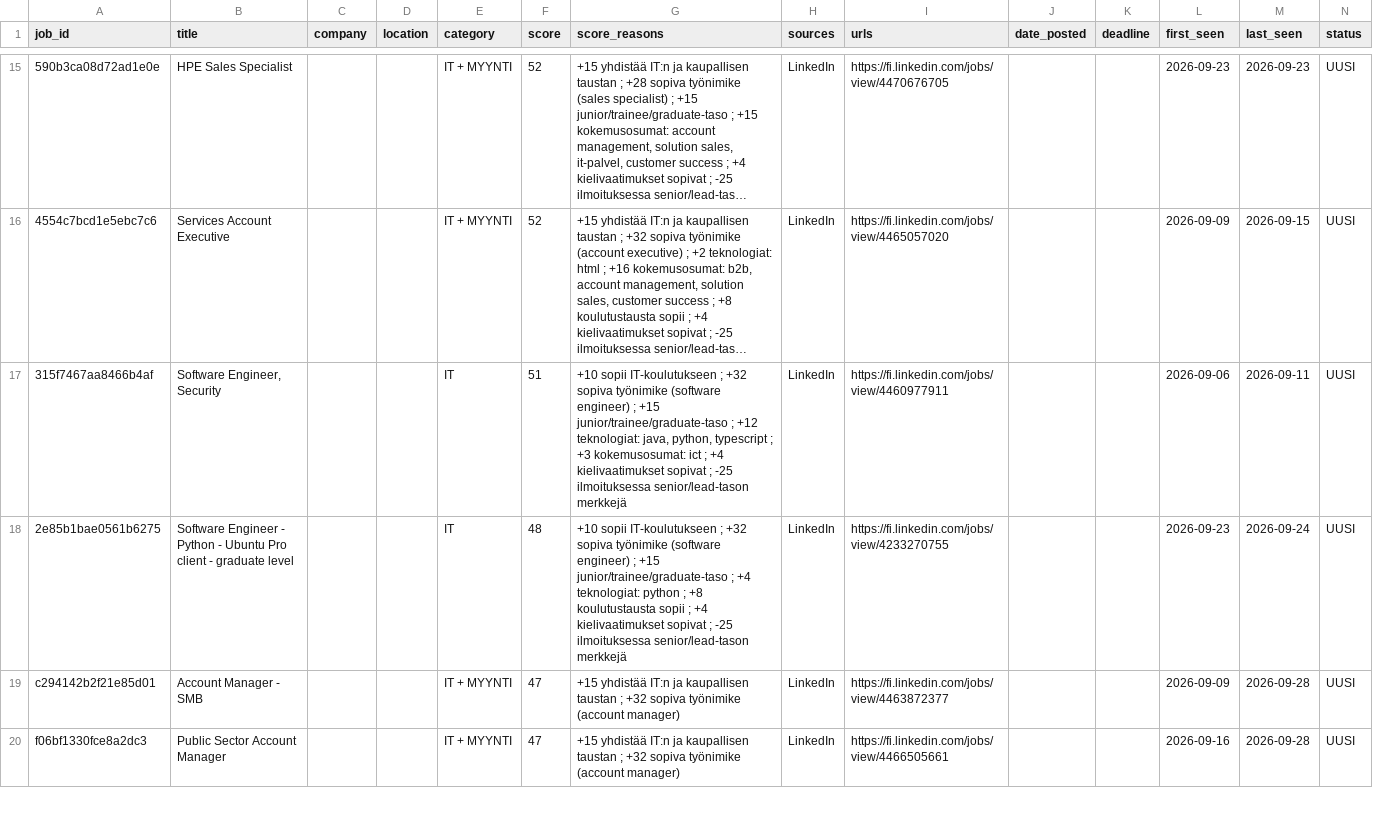
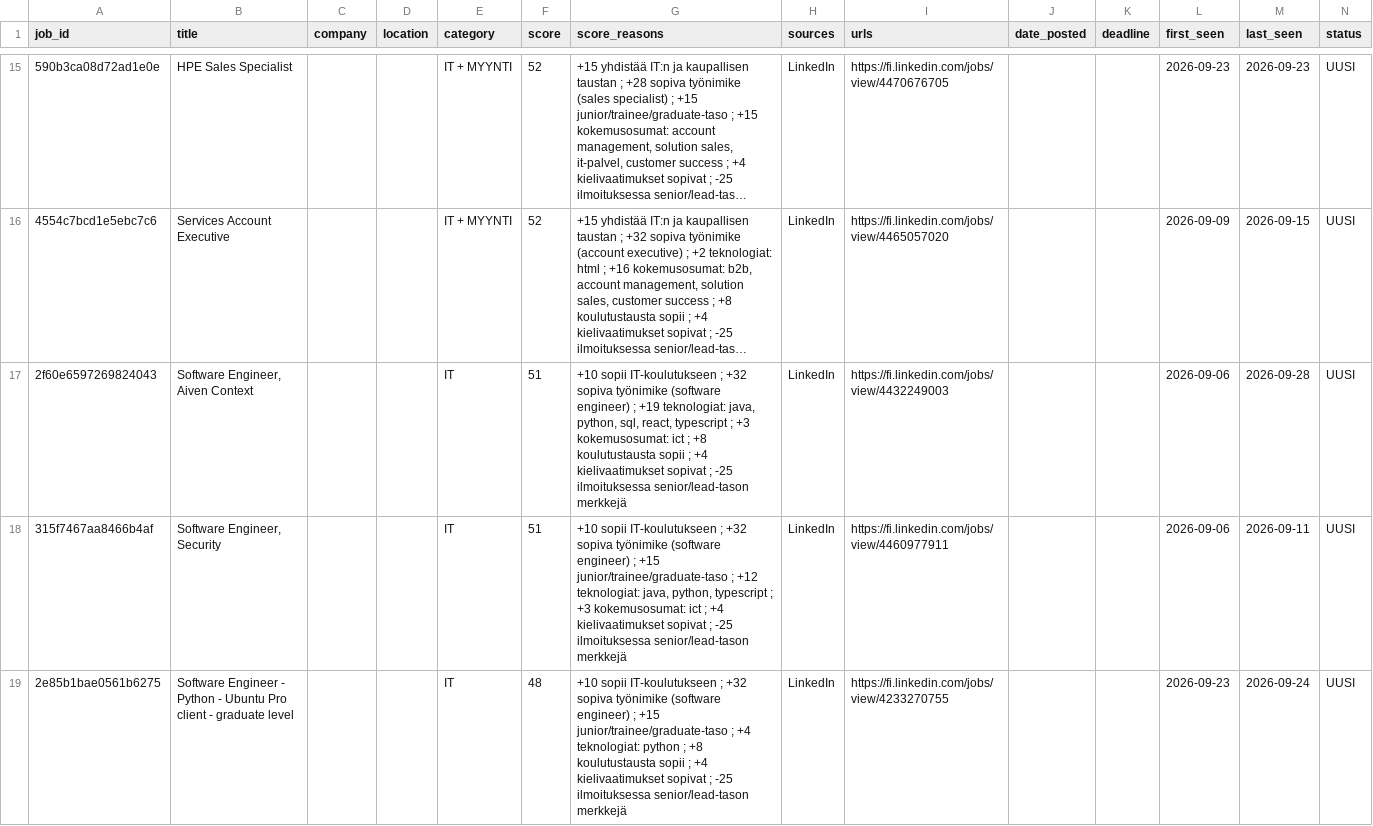
Before and after one commit to JanOlaf1/Job-agent, a CSV file: job_tracker.csv, drawn as a sheet; only a part is shown, gaps mark what is left out; the shorter side is filled out with more unchanged rows; long unchanged cells end in …; rows hold the shown columns only; the diff covers the shown part only; the diff names each change by its address in the sheet, - before the commit and + after, or states it on an @@ line.

```diff
--- a/job_tracker.csv
+++ b/job_tracker.csv
+row 17: 2f60e6597269824043 | Software Engineer, Aiven Context |  |  | IT | 51 | +10 sopii IT-koulutukseen ; +32 sopiva työnimike (software engineer) ; +19 teknologiat: java, python, sql, react, typescript ; +3 kokemusosumat: ict ; +8 koulutustausta sopii ; +4 kielivaatimukset sopivat ; -25 ilmoituksessa senior/lead-tason merkkejä | LinkedIn | https://fi.linkedin.com/jobs/view/4432249003 |  |  | 2026-09-06 | 2026-09-28 | UUSI
```
Also changed, not shown: 9 added rows and 6 removed rows elsewhere in this file, 2 other files.
